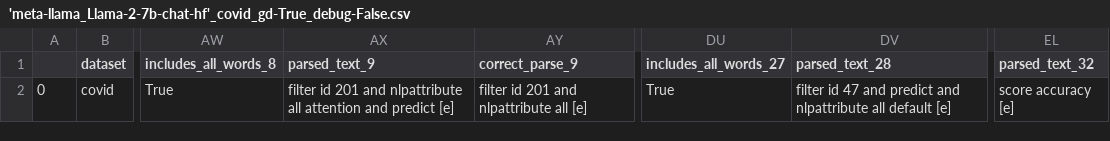
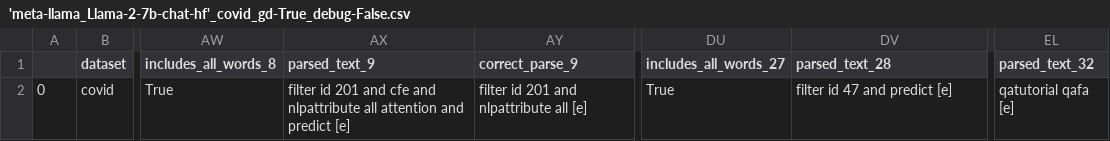
Before and after one commit to DFKI-NLP/LLMCheckup, a CSV file: experiments/results_store/'meta-llama_Llama-2-7b-chat-hf'_covid_gd-True_debug-False.csv, drawn as a sheet; only a part is shown, gaps mark what is left out; the diff names each change by its address in the sheet, - before the commit and + after, or states it on an @@ line.

Commit message:
upload results

```diff
--- a/experiments/results_store/'meta-llama_Llama-2-7b-chat-hf'_covid_gd-True_debug-False.csv
+++ b/experiments/results_store/'meta-llama_Llama-2-7b-chat-hf'_covid_gd-True_debug-False.csv
-AX2 (parsed_text_9): …201 and nlpattribute all…
+AX2 (parsed_text_9): …201 and cfe and nlpattribute all…
-DV2 (parsed_text_28): filter id 47 and predict and nlpattribute all default [e]
+DV2 (parsed_text_28): filter id 47 and predict [e]
-EL2 (parsed_text_32): score accuracy [e]
+EL2 (parsed_text_32): qatutorial qafa [e]
```
Also changed, not shown: 3 other files.
